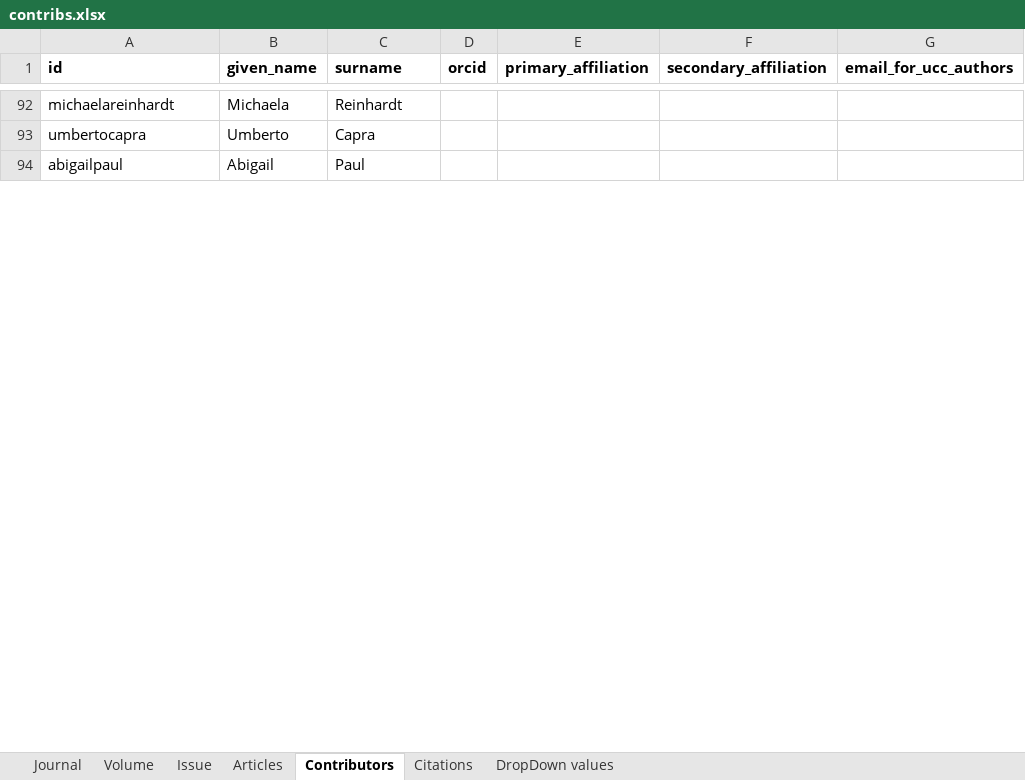
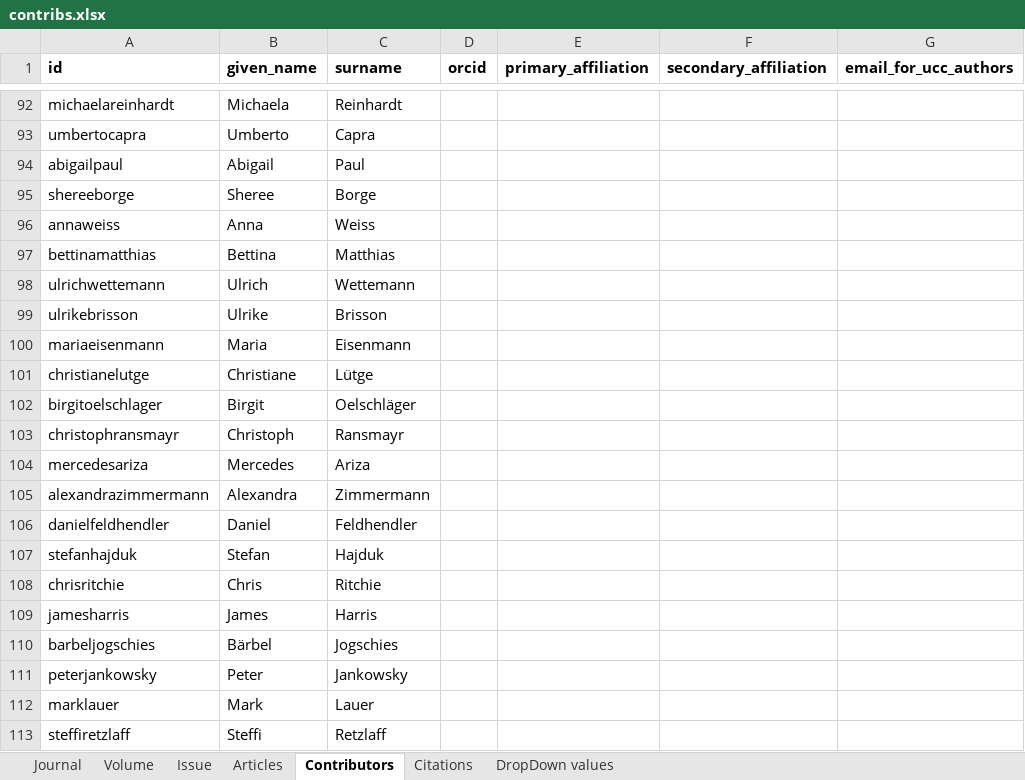
Before and after one commit to eocarragain/xMeta, an Excel workbook: contribs.xlsx, sheet Contributors, drawn as a sheet; only a part is shown, gaps mark what is left out; values as stored, in another font and other column widths than the file's, no borders; the diff covers the shown part only; the diff names each change by its address in the sheet, - before the commit and + after, or states it on an @@ line.

```diff
--- a/contribs.xlsx (sheet Contributors)
+++ b/contribs.xlsx (sheet Contributors)
+row 95: shereeborge | Sheree | Borge
+row 96: annaweiss | Anna | Weiss
+row 97: bettinamatthias | Bettina | Matthias
+row 98: ulrichwettemann | Ulrich | Wettemann
+row 99: ulrikebrisson | Ulrike | Brisson
+row 100: mariaeisenmann | Maria | Eisenmann
+row 101: christianelutge | Christiane | Lütge
+row 102: birgitoelschlager | Birgit | Oelschläger
+row 103: christophransmayr | Christoph | Ransmayr
+row 104: mercedesariza | Mercedes | Ariza
+row 105: alexandrazimmermann | Alexandra | Zimmermann
+row 106: danielfeldhendler | Daniel | Feldhendler
+row 107: stefanhajduk | Stefan | Hajduk
+row 108: chrisritchie | Chris | Ritchie
+row 109: jamesharris | James | Harris
+row 110: barbeljogschies | Bärbel | Jogschies
+row 111: peterjankowsky | Peter | Jankowsky
+row 112: marklauer | Mark | Lauer
+row 113: steffiretzlaff | Steffi | Retzlaff
```
Also changed, not shown: 106 added rows and 3 moved rows elsewhere in this sheet, scenario_tocs.xlsx, 25 other files.
